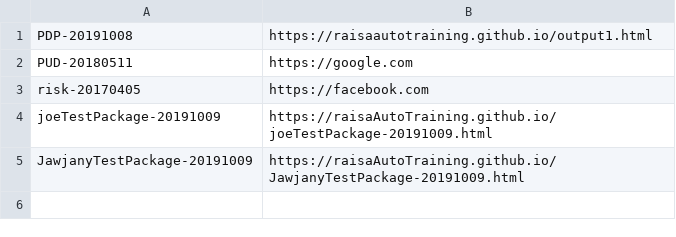
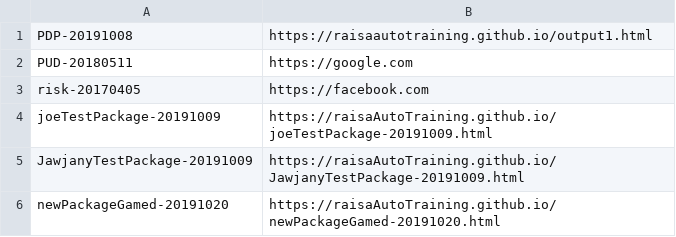
Before and after one commit to raisaAutoTraining/raisaAutoTraining.github.io, a CSV file: allReports.csv, drawn as a sheet; the diff names each change by its address in the sheet, - before the commit and + after, or states it on an @@ line.

Commit message:
newPackageGamed-20191020.html added

```diff
--- a/allReports.csv
+++ b/allReports.csv
+row 6: newPackageGamed-20191020 | https://raisaAutoTraining.github.io/newPackageGamed-20191020.html
```
Also changed, not shown: 1 other file.
